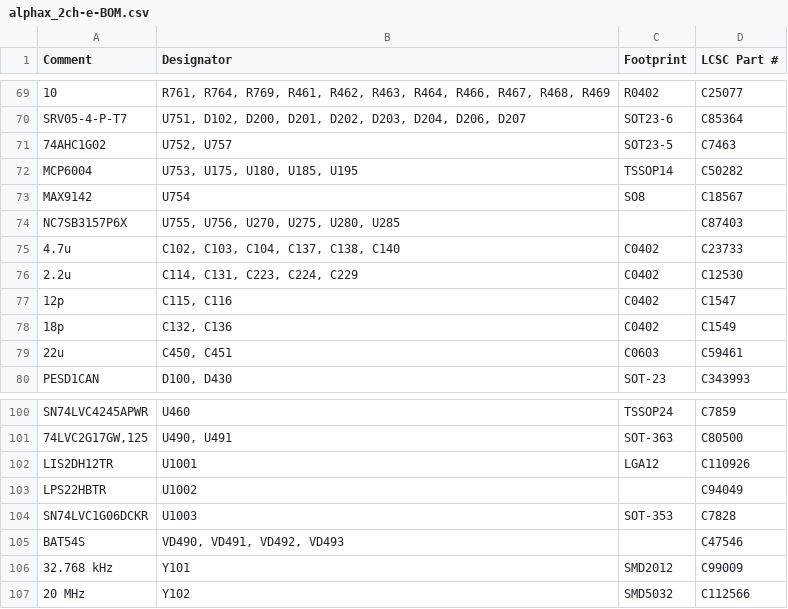
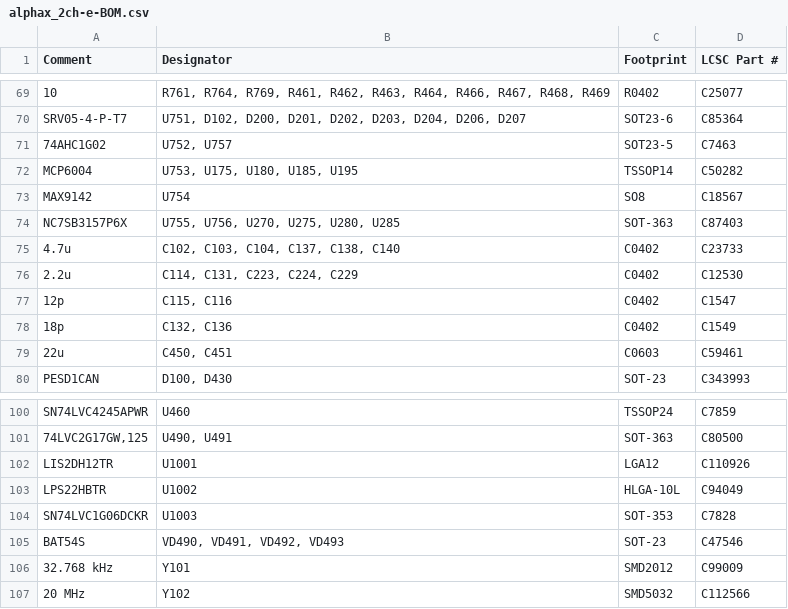
Before and after one commit to rusefi/alphax-2chan, a CSV file: boards/alphax_2ch-e/board/alphax_2ch-e-BOM.csv, drawn as a sheet; only a part is shown, gaps mark what is left out.

```diff
--- a/boards/alphax_2ch-e/board/alphax_2ch-e-BOM.csv
+++ b/boards/alphax_2ch-e/board/alphax_2ch-e-BOM.csv
@@ -73,3 +73,3 @@ Comment,Designator,Footprint,LCSC Part #
 "MAX9142","U754","SO8","C18567"
-"NC7SB3157P6X","U755, U756, U270, U275, U280, U285","","C87403"
+"NC7SB3157P6X","U755, U756, U270, U275, U280, U285","SOT-363","C87403"
 "4.7u","C102, C103, C104, C137, C138, C140","C0402","C23733"
@@ -102,5 +102,5 @@ Comment,Designator,Footprint,LCSC Part #
 "LIS2DH12TR","U1001","LGA12","C110926"
-"LPS22HBTR","U1002","","C94049"
+"LPS22HBTR","U1002","HLGA-10L","C94049"
 "SN74LVC1G06DCKR","U1003","SOT-353","C7828"
-"BAT54S","VD490, VD491, VD492, VD493","","C47546"
+"BAT54S","VD490, VD491, VD492, VD493","SOT-23","C47546"
 "32.768 kHz","Y101","SMD2012","C99009"
```
Also changed, not shown: boards/alphax_2ch-e/board/alphax_2ch-e-CPL.csv, boards/alphax_2ch-e/frame/2ch-CPL.csv, 32 other files.
